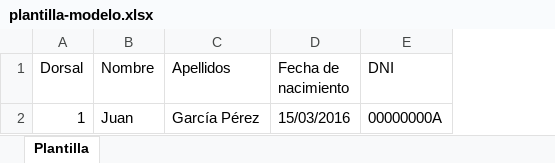
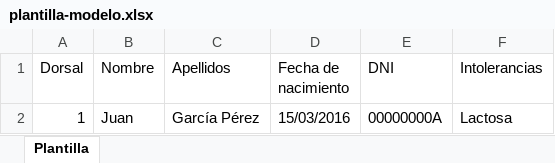
Before and after one commit to TuriaCup/turiacup, an Excel workbook: public/plantillas/plantilla-modelo.xlsx, sheet Plantilla, drawn as a sheet; values as stored, in another font and other column widths than the file's, no borders; the diff names each change by its address in the sheet, - before the commit and + after, or states it on an @@ line.

```diff
--- a/public/plantillas/plantilla-modelo.xlsx (sheet Plantilla)
+++ b/public/plantillas/plantilla-modelo.xlsx (sheet Plantilla)
+column F (Intolerancias), row 2: Lactosa
```
Also changed, not shown: 9 other files.
